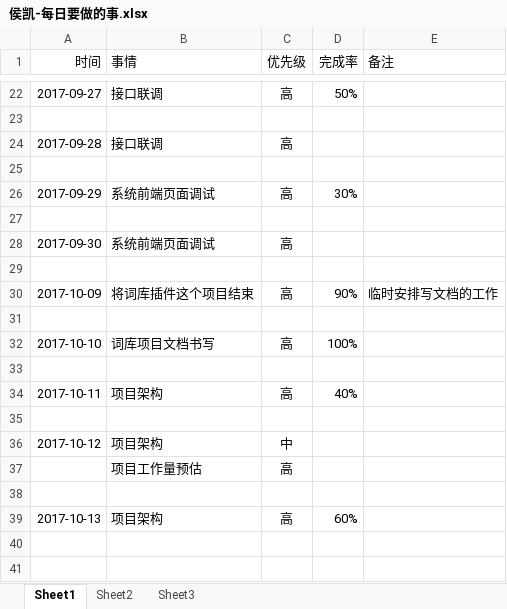
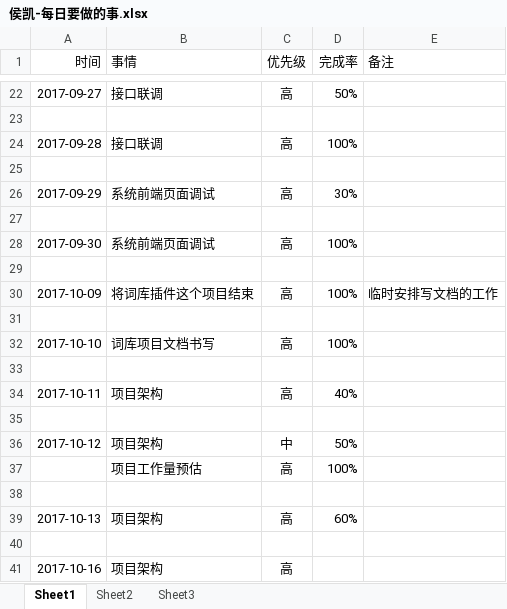
Before and after one commit to bird-start/eshop-doc, an Excel workbook: 交流管理/项目日报/侯凯-每日要做的事.xlsx, sheet Sheet1, drawn as a sheet; only a part is shown, gaps mark what is left out; values as stored, in another font and other column widths than the file's, no borders; the diff names each change by its address in the sheet, - before the commit and + after, or states it on an @@ line.

Commit message:
日报

```diff
--- a/交流管理/项目日报/侯凯-每日要做的事.xlsx (sheet Sheet1)
+++ b/交流管理/项目日报/侯凯-每日要做的事.xlsx (sheet Sheet1)
-D24 (完成率): (empty)
+D24 (完成率): 100%
-D28 (完成率): (empty)
+D28 (完成率): 100%
-D30 (完成率): 90%
+D30 (完成率): 100%
-D36 (完成率): (empty)
+D36 (完成率): 50%
-D37 (完成率): (empty)
+D37 (完成率): 100%
+row 40: (empty)
+row 41: 2017-10-16 | 项目架构 | 高
```
